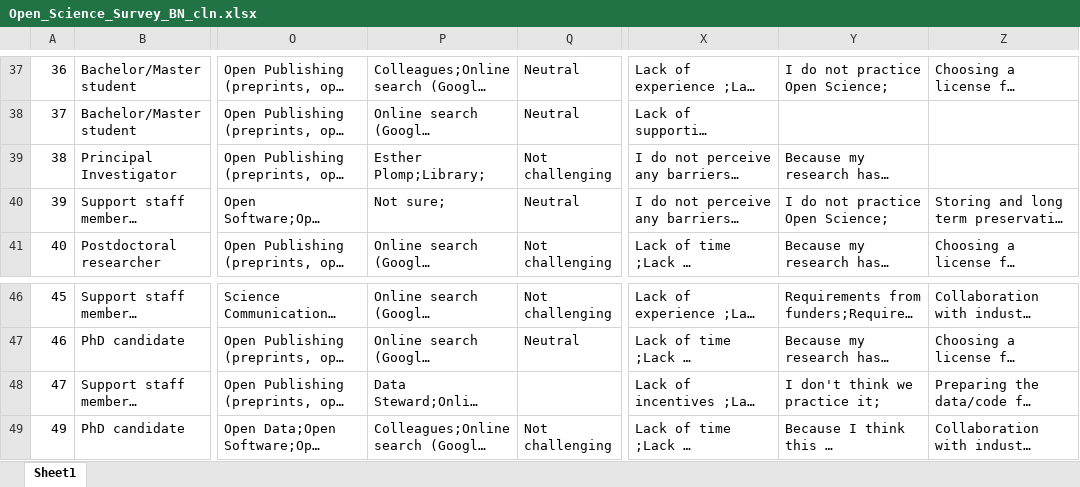
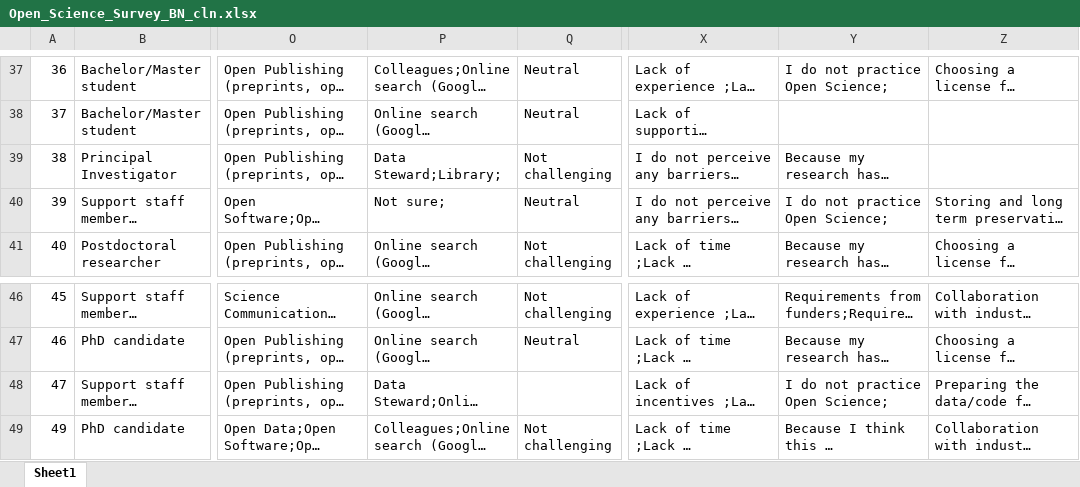
Before and after one commit to M-Sabrina/open_science_survey, an Excel workbook: Open_Science_Survey_BN_cln.xlsx, sheet Sheet1, drawn as a sheet; only a part is shown, gaps mark what is left out; long unchanged cells end in …; values as stored, in another font and other column widths than the file's, no borders; table styles not drawn; the diff names each change by its address in the sheet, - before the commit and + after, or states it on an @@ line.

Commit message:
Data cleaning

```diff
--- a/Open_Science_Survey_BN_cln.xlsx (sheet Sheet1)
+++ b/Open_Science_Survey_BN_cln.xlsx (sheet Sheet1)
-P39: Esther Plomp;Library;
+P39: Data Steward;Library;
-Y48: I don't think we practice it;
+Y48: I do not practice Open Science;
```
